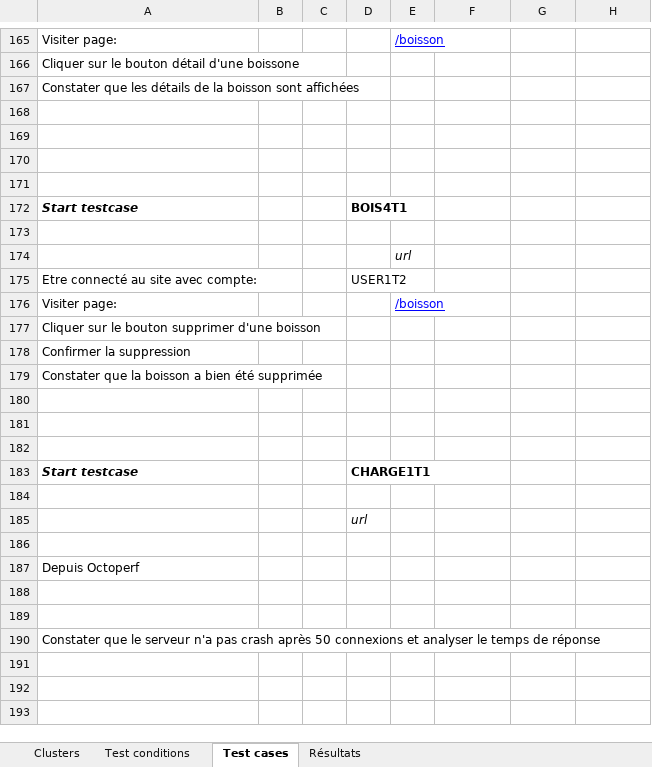
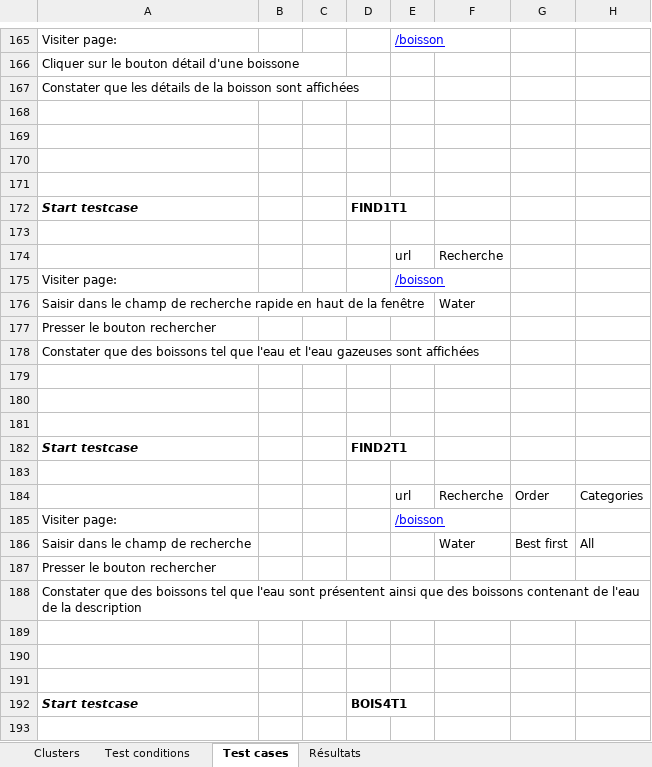
Before and after one commit to bull0n/springwater, an Excel workbook: documentation/specTestSpringwater.xlsx, sheet Test cases, drawn as a sheet; only a part is shown, gaps mark what is left out; the shorter side is filled out with more unchanged rows; values as stored, in another font and other column widths than the file's, no borders; the diff names each change by its address in the sheet, - before the commit and + after, or states it on an @@ line.

Commit message:
Final spec case

```diff
--- a/documentation/specTestSpringwater.xlsx (sheet Test cases)
+++ b/documentation/specTestSpringwater.xlsx (sheet Test cases)
+row 172: Start testcase |  |  | FIND1T1
+row 173: (empty)
+row 174:  |  |  |  | url | Recherche
+row 175: Visiter page: |  |  |  | /boisson
+row 176: Saisir dans le champ de recherche rapide en haut de la fenêtre |  |  |  |  | Water
+row 177: Presser le bouton rechercher
+row 178: Constater que des boissons tel que l'eau et l'eau gazeuses sont affichées
+row 179: (empty)
+row 180: (empty)
+row 181: (empty)
+row 182: Start testcase |  |  | FIND2T1
+row 183: (empty)
+row 184:  |  |  |  | url | Recherche | Order | Categories
+row 185: Visiter page: |  |  |  | /boisson
+row 186: Saisir dans le champ de recherche |  |  |  |  | Water | Best first | All
+row 187: Presser le bouton rechercher
+row 188: Constater que des boissons tel que l'eau sont présentent ainsi que des boissons contenant de l'eau de la description
+row 189: (empty)
+row 190: (empty)
+row 191: (empty)
```
Also changed, not shown: sheet Résultats, sheet Test conditions, sheet Clusters, 1 other file.
